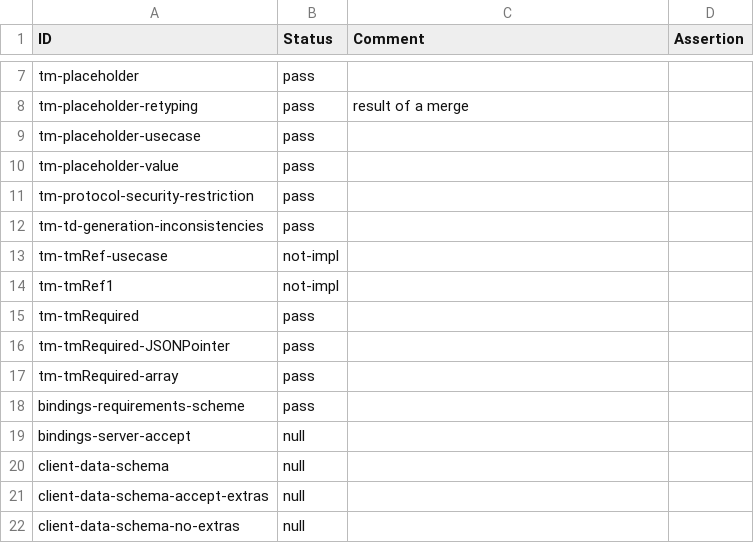
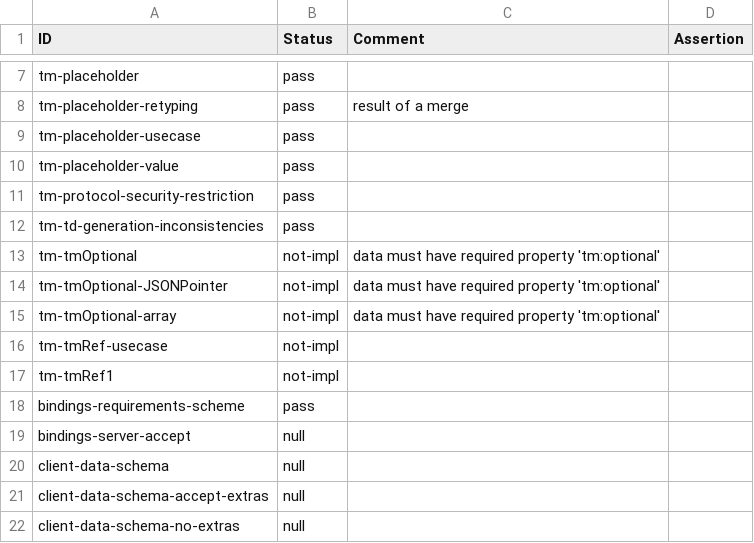
Before and after one commit to w3c/wot-thing-description, a CSV file: testing/inputs/results/ECLASS.csv, drawn as a sheet; only a part is shown, gaps mark what is left out; removed rows and columns are numbered as before the commit, all else as after; the diff names each change by its address in the sheet, - before the commit and + after, or states it on an @@ line.

Commit message:
update results - latest playground

```diff
--- a/testing/inputs/results/ECLASS.csv
+++ b/testing/inputs/results/ECLASS.csv
+row 13: tm-tmOptional | not-impl | data must have required property 'tm:optional'
+row 14: tm-tmOptional-JSONPointer | not-impl | data must have required property 'tm:optional'
+row 15: tm-tmOptional-array | not-impl | data must have required property 'tm:optional'
-row 15: tm-tmRequired | pass
-row 16: tm-tmRequired-JSONPointer | pass
-row 17: tm-tmRequired-array | pass
```
Also changed, not shown: testing/inputs/results/Ditto.csv, testing/inputs/results/mqtt-experimental.csv, 3 other files.
